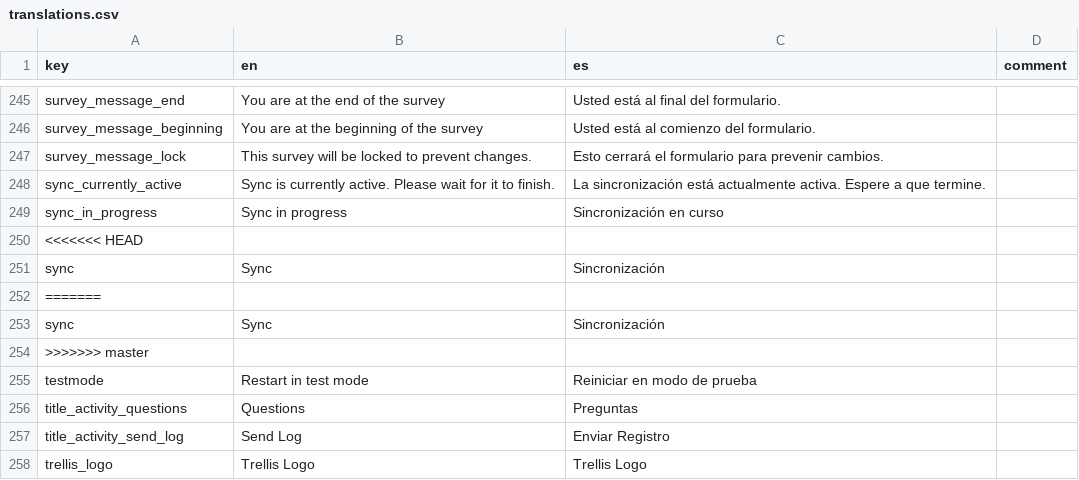
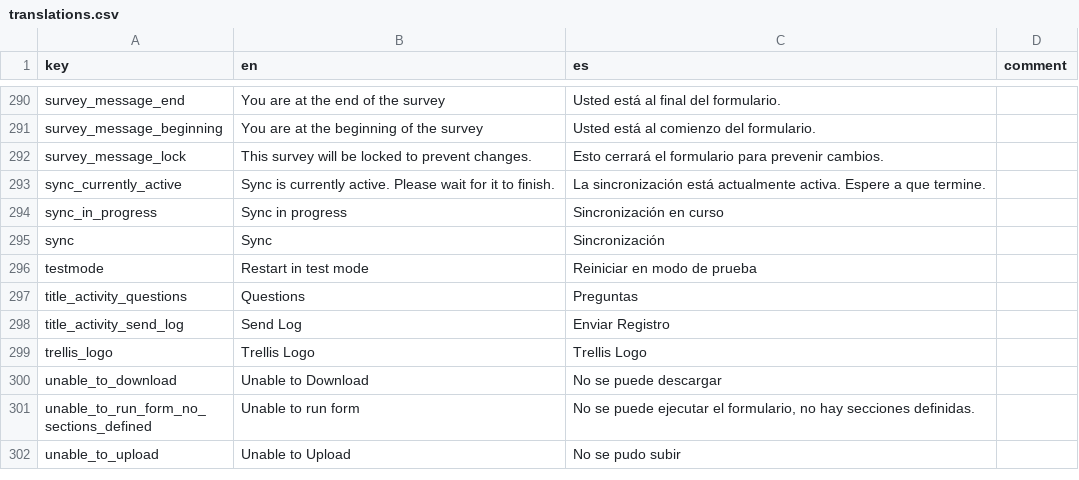
Before and after one commit to human-nature-lab/trellis-app, a CSV file: src/i18n/translations.csv, drawn as a sheet; only a part is shown, gaps mark what is left out; the shorter side is filled out with more unchanged rows; removed rows and columns are numbered as before the commit, all else as after; the diff covers the shown part only; the diff names each change by its address in the sheet, - before the commit and + after, or states it on an @@ line.

Commit message:
Added translations for all sync messages for both download and upload

```diff
--- a/src/i18n/translations.csv
+++ b/src/i18n/translations.csv
-row 250: <<<<<<< HEAD
-row 252: =======
-row 253: sync | Sync | Sincronización
-row 254: >>>>>>> master
```
Also changed, not shown: 45 added rows elsewhere in this file, 33 other files.
